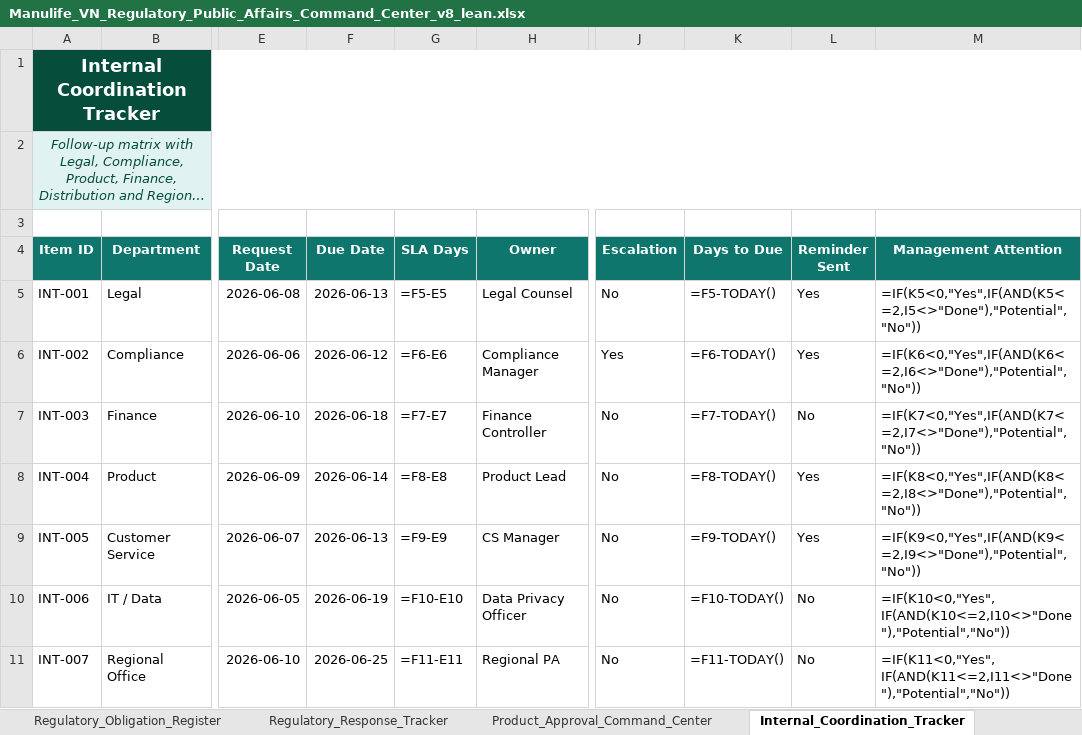
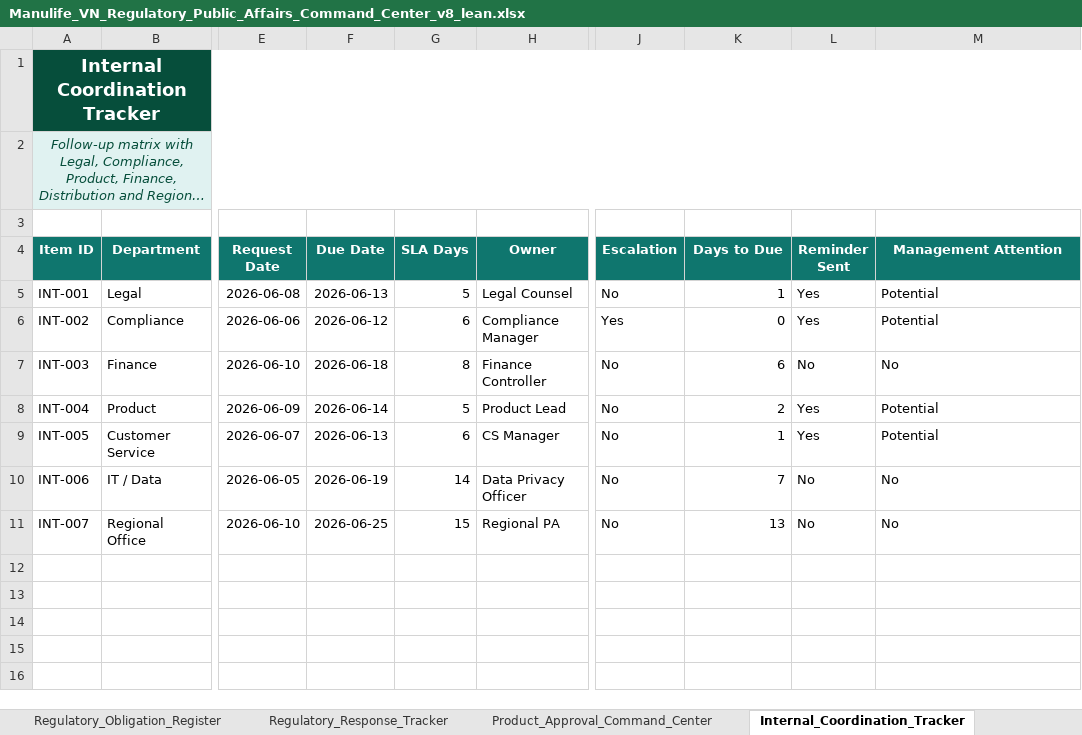
Before and after one commit to lehoangquanvcb/regulatory-public-affairs-command-center, an Excel workbook: data/Manulife_VN_Regulatory_Public_Affairs_Command_Center_v8_lean.xlsx, sheet Internal_Coordination_Tracker, drawn as a sheet; only a part is shown, gaps mark what is left out; long unchanged cells end in …; values as stored, in another font and other column widths than the file's, no borders; formulas without a stored value are shown as written; conditional formats and table styles not drawn; the diff names each change by its address in the sheet, - before the commit and + after, or states it on an @@ line.

```diff
--- a/data/Manulife_VN_Regulatory_Public_Affairs_Command_Center_v8_lean.xlsx (sheet Internal_Coordination_Tracker)
+++ b/data/Manulife_VN_Regulatory_Public_Affairs_Command_Center_v8_lean.xlsx (sheet Internal_Coordination_Tracker)
-G5 (SLA Days): =F5-E5
+G5 (SLA Days): 5
-K5 (Days to Due): =F5-TODAY()
+K5 (Days to Due): 1
-M5 (Management Attention): =IF(K5<0,"Yes",IF(AND(K5<=2,I5<>"Done"),"Potential","No"))
+M5 (Management Attention): Potential
-G6 (SLA Days): =F6-E6
+G6 (SLA Days): 6
-K6 (Days to Due): =F6-TODAY()
+K6 (Days to Due): 0
-M6 (Management Attention): =IF(K6<0,"Yes",IF(AND(K6<=2,I6<>"Done"),"Potential","No"))
+M6 (Management Attention): Potential
-G7 (SLA Days): =F7-E7
+G7 (SLA Days): 8
-K7 (Days to Due): =F7-TODAY()
+K7 (Days to Due): 6
-M7 (Management Attention): =IF(K7<0,"Yes",IF(AND(K7<=2,I7<>"Done"),"Potential","No"))
+M7 (Management Attention): No
-G8 (SLA Days): =F8-E8
+G8 (SLA Days): 5
-K8 (Days to Due): =F8-TODAY()
+K8 (Days to Due): 2
-M8 (Management Attention): =IF(K8<0,"Yes",IF(AND(K8<=2,I8<>"Done"),"Potential","No"))
+M8 (Management Attention): Potential
-G9 (SLA Days): =F9-E9
+G9 (SLA Days): 6
-K9 (Days to Due): =F9-TODAY()
+K9 (Days to Due): 1
-M9 (Management Attention): =IF(K9<0,"Yes",IF(AND(K9<=2,I9<>"Done"),"Potential","No"))
+M9 (Management Attention): Potential
-G10 (SLA Days): =F10-E10
+G10 (SLA Days): 14
-K10 (Days to Due): =F10-TODAY()
+K10 (Days to Due): 7
-M10 (Management Attention): =IF(K10<0,"Yes",IF(AND(K10<=2,I10<>"Done"),"Potential","No"))
+M10 (Management Attention): No
-G11 (SLA Days): =F11-E11
+G11 (SLA Days): 15
-K11 (Days to Due): =F11-TODAY()
+K11 (Days to Due): 13
-M11 (Management Attention): =IF(K11<0,"Yes",IF(AND(K11<=2,I11<>"Done"),"Potential","No"))
+M11 (Management Attention): No
```
Also changed, not shown: sheet Submission_Tracker, sheet Regulatory_Calendar, sheet Approval_Pipeline, sheet Policy_Monitoring, sheet Translation_Tracker, sheet Regulatory_Obligation_Register, 7 more sheets, other sheet tabs, charts or pictures, 8 other files.
